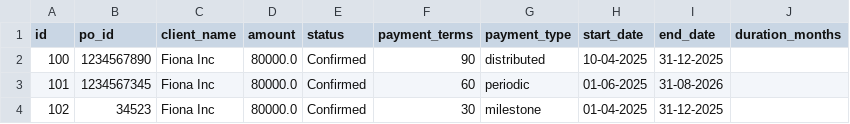
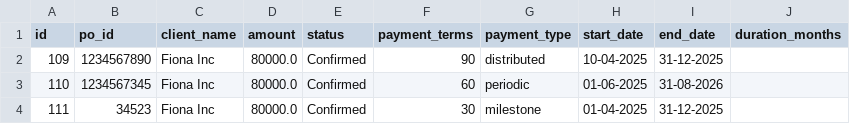
Before and after one commit to RishabhSpark/Financial-Tracker, a CSV file: output/purchase_orders.csv, drawn as a sheet.

```diff
--- a/output/purchase_orders.csv
+++ b/output/purchase_orders.csv
@@ -1,4 +1,4 @@
 id,po_id,client_name,amount,status,payment_terms,payment_type,start_date,end_date,duration_months
-100,1234567890,Fiona Inc,80000.0,Confirmed,90,distributed,10-04-2025,31-12-2025,
-101,1234567345,Fiona Inc,80000.0,Confirmed,60,periodic,01-06-2025,31-08-2026,
-102,34523,Fiona Inc,80000.0,Confirmed,30,milestone,01-04-2025,31-12-2025,
+109,1234567890,Fiona Inc,80000.0,Confirmed,90,distributed,10-04-2025,31-12-2025,
+110,1234567345,Fiona Inc,80000.0,Confirmed,60,periodic,01-06-2025,31-08-2026,
+111,34523,Fiona Inc,80000.0,Confirmed,30,milestone,01-04-2025,31-12-2025,
```
Also changed, not shown: 1 other file.
